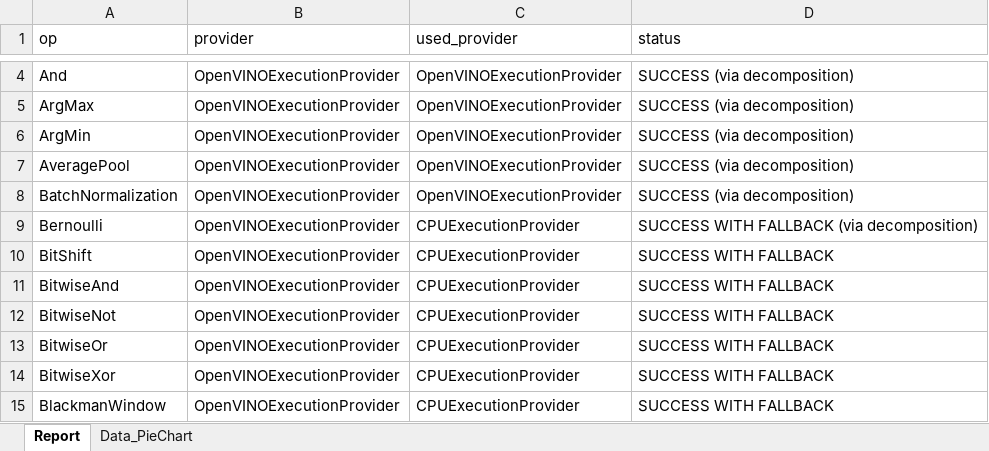
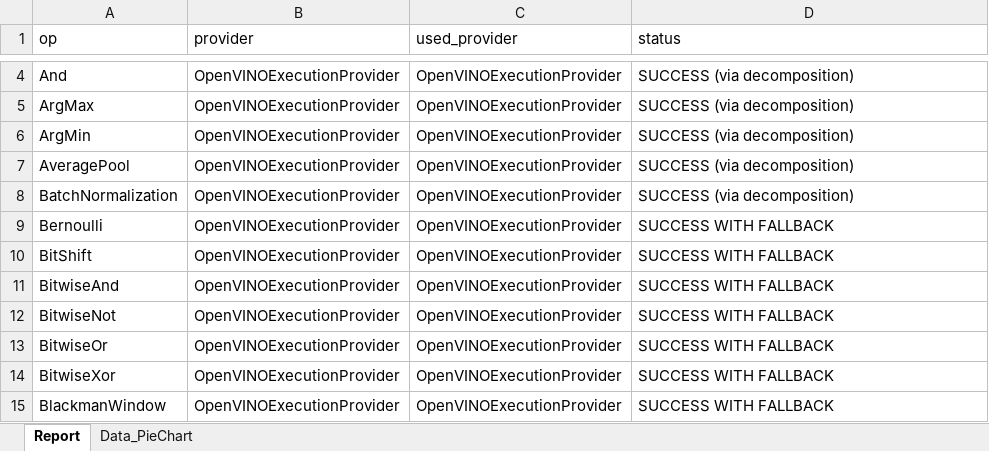
Before and after one commit to Graiphic/ONNX-Runtime, an Excel workbook: Execution Providers Tester/Intel - OpenVINO™/report_OpenVINOExecutionProvider_aggregated.xlsx, sheet Report, drawn as a sheet; only a part is shown, gaps mark what is left out; values as stored, in another font and other column widths than the file's, no cell formats; charts and pictures not drawn; the diff covers the shown part only; the diff names each change by its address in the sheet, - before the commit and + after, or states it on an @@ line.

Commit message:
Separate ONNX Node Core and Microsoft Node and improve OpenVINO/TensorRT test

```diff
--- a/Execution Providers Tester/Intel - OpenVINO™/report_OpenVINOExecutionProvider_aggregated.xlsx (sheet Report)
+++ b/Execution Providers Tester/Intel - OpenVINO™/report_OpenVINOExecutionProvider_aggregated.xlsx (sheet Report)
-C9:C15 (used_provider): CPUExecutionProvider
+C9:C15 (used_provider): OpenVINOExecutionProvider
-D9 (status): SUCCESS WITH FALLBACK (via decomposition)
+D9 (status): SUCCESS WITH FALLBACK
```
Also changed, not shown: 3 removed rows and 182 edited cells elsewhere in this sheet, sheet Data_PieChart, cell formats, charts or pictures, Execution Providers Tester/Intel - OpenVINO™/report_OpenVINOExecutionProvider.xlsx, Execution Providers Tester/Nvidia - CUDA/report_CUDAExecutionProvider.xlsx, 49 other files.
